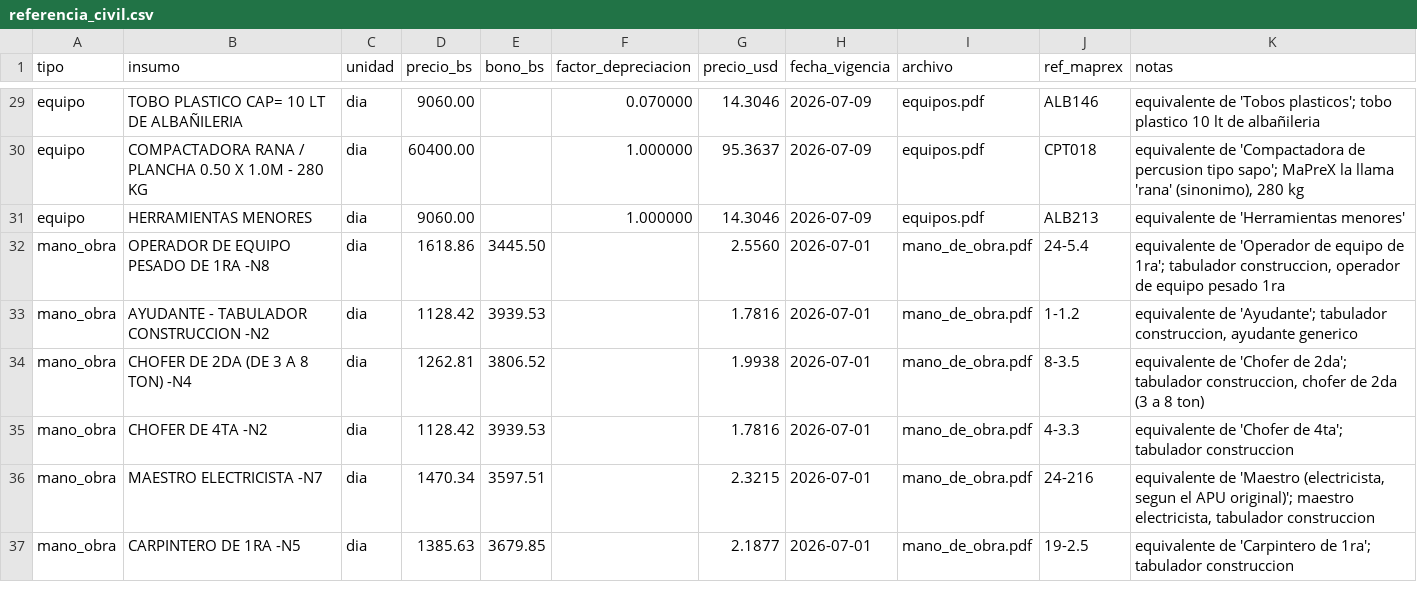
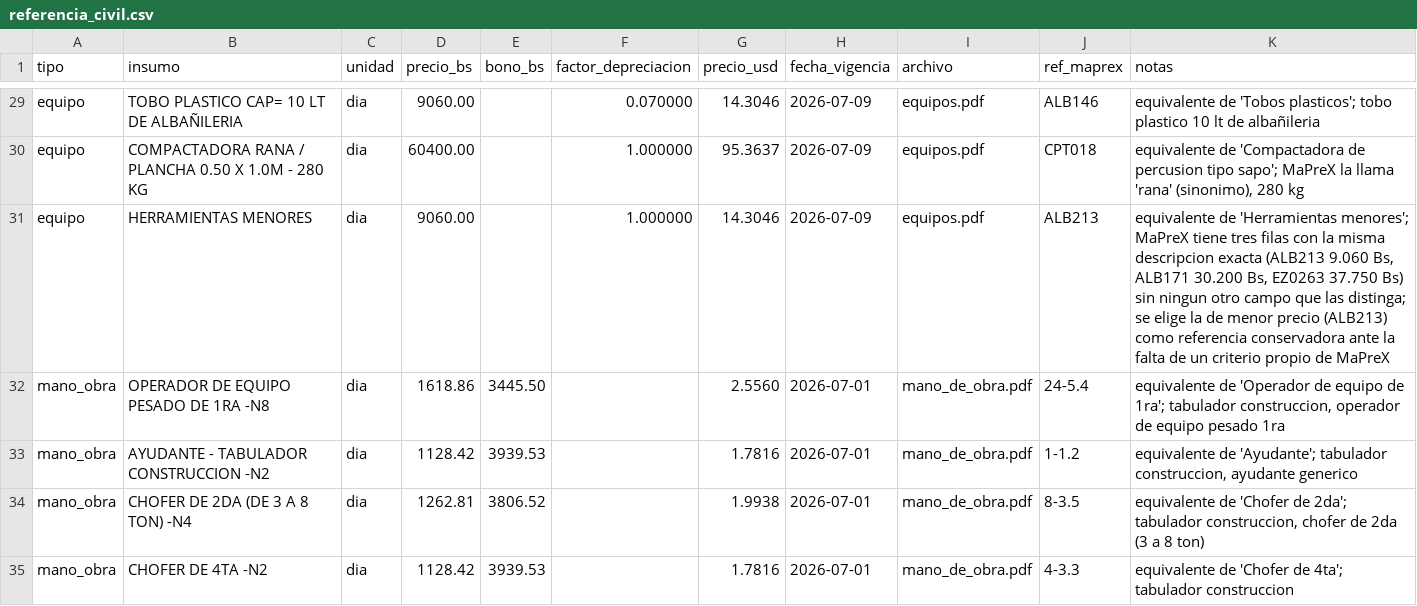
Before and after one commit to EugenioRRijo/ARENIA, a CSV file: data/precios/maprex_2026-07/referencia_civil.csv, drawn as a sheet; only a part is shown, gaps mark what is left out; the shorter side is filled out with more unchanged rows.

Commit message:
fix(datos): diagnostico de descartes y desempate documentado en referencia maprex

```diff
--- a/data/precios/maprex_2026-07/referencia_civil.csv
+++ b/data/precios/maprex_2026-07/referencia_civil.csv
@@ -30,3 +30,3 @@ equipo,TOBO PLASTICO CAP= 10 LT DE ALBAÑILERIA,dia,9060.00,,0.070000,14.3046,20
 equipo,COMPACTADORA RANA / PLANCHA 0.50 X 1.0M - 280 KG,dia,60400.00,,1.000000,95.3637,2026-07-09,equipos.pdf,CPT018,"equivalente de 'Compactadora de percusion tipo sapo'; MaPreX la llama 'rana' (sinonimo), 280 kg"
-equipo,HERRAMIENTAS MENORES,dia,9060.00,,1.000000,14.3046,2026-07-09,equipos.pdf,ALB213,equivalente de 'Herramientas menores'
+equipo,HERRAMIENTAS MENORES,dia,9060.00,,1.000000,14.3046,2026-07-09,equipos.pdf,ALB213,"equivalente de 'Herramientas menores'; MaPreX tiene tres filas con la misma descripcion exacta (ALB213 9.060 Bs, ALB171 30.200 Bs, EZ0263 37.750 Bs) sin ningun otro campo que las distinga; se elige la de menor precio (ALB213) como referencia conservadora ante la falta de un criterio propio de MaPreX"
 mano_obra,OPERADOR DE EQUIPO PESADO DE 1RA -N8,dia,1618.86,3445.50,,2.5560,2026-07-01,mano_de_obra.pdf,24-5.4,"equivalente de 'Operador de equipo de 1ra'; tabulador construccion, operador de equipo pesado 1ra"
```
Also changed, not shown: 2 other files.
